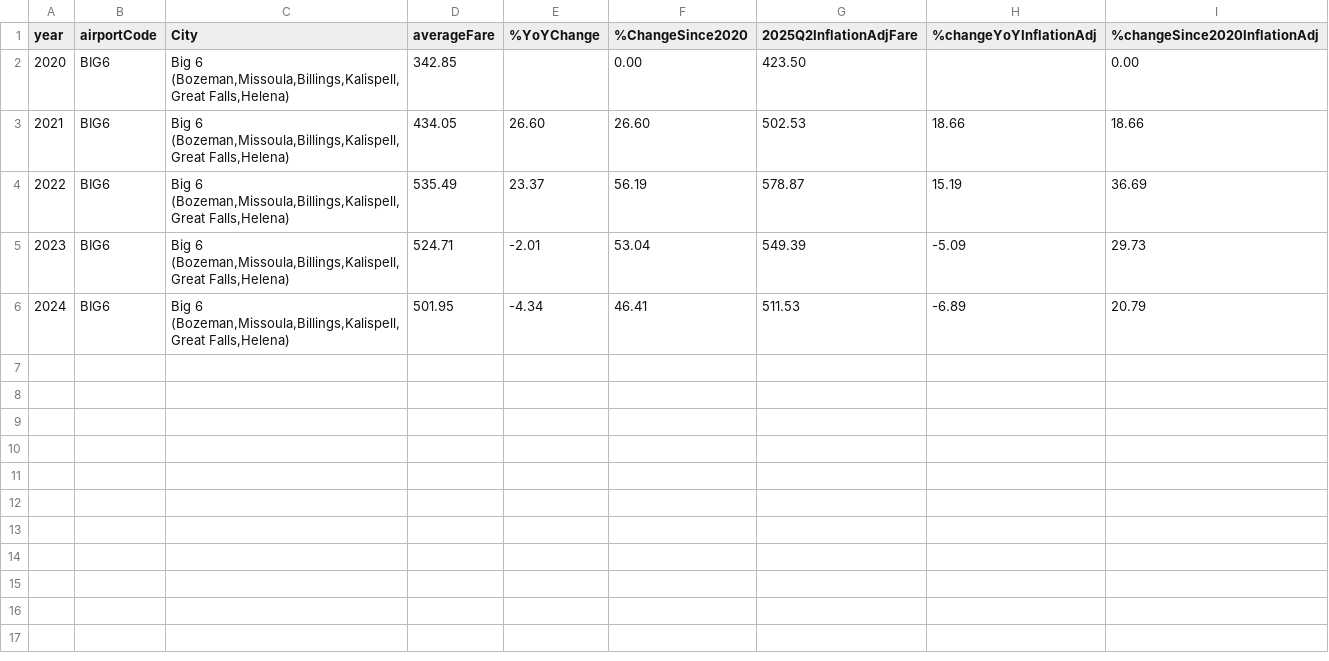
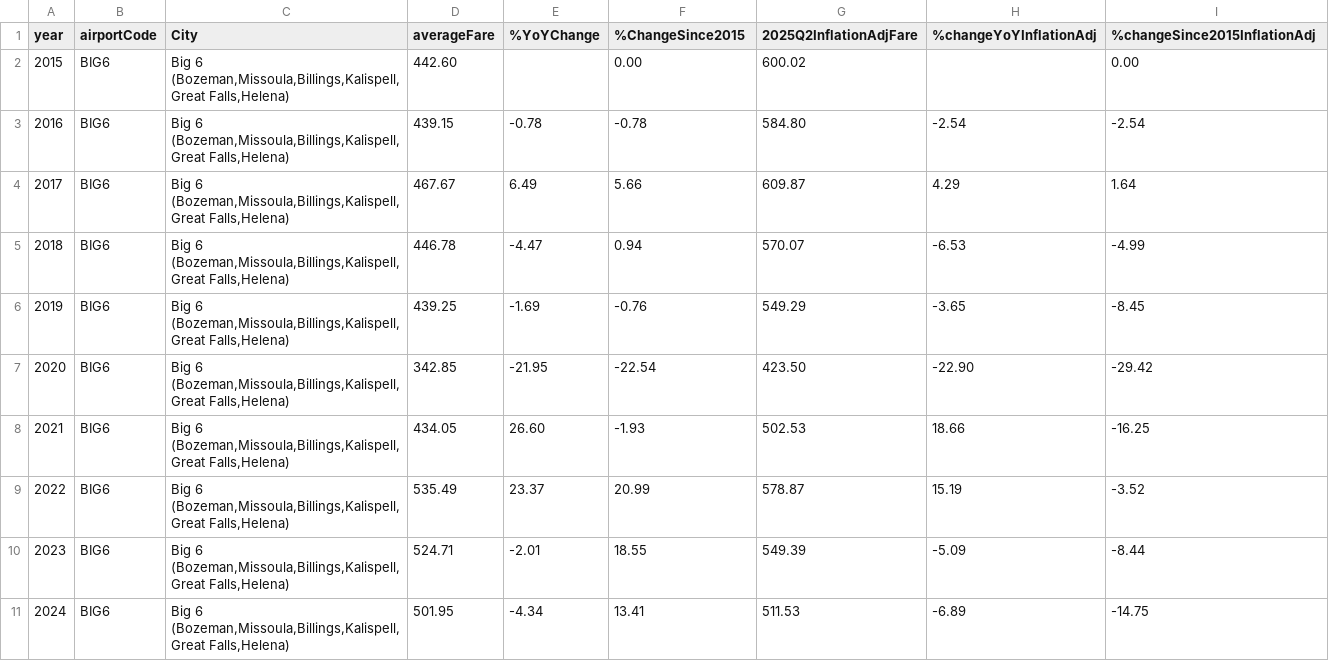
Before and after one commit to mtfreepress/thanksgiving-travel-costs-2025, a CSV file: airfare-analysis/aggregate/big-6-analysis.csv, drawn as a sheet.

```diff
--- a/airfare-analysis/aggregate/big-6-analysis.csv
+++ b/airfare-analysis/aggregate/big-6-analysis.csv
@@ -1,6 +1,11 @@
-year,airportCode,City,averageFare,%YoYChange,%ChangeSince2020,2025Q2InflationAdjFare,%changeYoYInflationAdj,%changeSince2020InflationAdj
-2020,BIG6,"Big 6 (Bozeman,Missoula,Billings,Kalispell,Great Falls,Helena)",342.85,,0.00,423.50,,0.00
-2021,BIG6,"Big 6 (Bozeman,Missoula,Billings,Kalispell,Great Falls,Helena)",434.05,26.60,26.60,502.53,18.66,18.66
-2022,BIG6,"Big 6 (Bozeman,Missoula,Billings,Kalispell,Great Falls,Helena)",535.49,23.37,56.19,578.87,15.19,36.69
-2023,BIG6,"Big 6 (Bozeman,Missoula,Billings,Kalispell,Great Falls,Helena)",524.71,-2.01,53.04,549.39,-5.09,29.73
-2024,BIG6,"Big 6 (Bozeman,Missoula,Billings,Kalispell,Great Falls,Helena)",501.95,-4.34,46.41,511.53,-6.89,20.79
+year,airportCode,City,averageFare,%YoYChange,%ChangeSince2015,2025Q2InflationAdjFare,%changeYoYInflationAdj,%changeSince2015InflationAdj
+2015,BIG6,"Big 6 (Bozeman,Missoula,Billings,Kalispell,Great Falls,Helena)",442.60,,0.00,600.02,,0.00
+2016,BIG6,"Big 6 (Bozeman,Missoula,Billings,Kalispell,Great Falls,Helena)",439.15,-0.78,-0.78,584.80,-2.54,-2.54
+2017,BIG6,"Big 6 (Bozeman,Missoula,Billings,Kalispell,Great Falls,Helena)",467.67,6.49,5.66,609.87,4.29,1.64
+2018,BIG6,"Big 6 (Bozeman,Missoula,Billings,Kalispell,Great Falls,Helena)",446.78,-4.47,0.94,570.07,-6.53,-4.99
+2019,BIG6,"Big 6 (Bozeman,Missoula,Billings,Kalispell,Great Falls,Helena)",439.25,-1.69,-0.76,549.29,-3.65,-8.45
+2020,BIG6,"Big 6 (Bozeman,Missoula,Billings,Kalispell,Great Falls,Helena)",342.85,-21.95,-22.54,423.50,-22.90,-29.42
+2021,BIG6,"Big 6 (Bozeman,Missoula,Billings,Kalispell,Great Falls,Helena)",434.05,26.60,-1.93,502.53,18.66,-16.25
+2022,BIG6,"Big 6 (Bozeman,Missoula,Billings,Kalispell,Great Falls,Helena)",535.49,23.37,20.99,578.87,15.19,-3.52
+2023,BIG6,"Big 6 (Bozeman,Missoula,Billings,Kalispell,Great Falls,Helena)",524.71,-2.01,18.55,549.39,-5.09,-8.44
+2024,BIG6,"Big 6 (Bozeman,Missoula,Billings,Kalispell,Great Falls,Helena)",501.95,-4.34,13.41,511.53,-6.89,-14.75
```
Also changed, not shown: airfare-analysis/by-airport/glasgow-analysis.csv, airfare-analysis/by-airport/glendive-analysis.csv, 46 other files.
